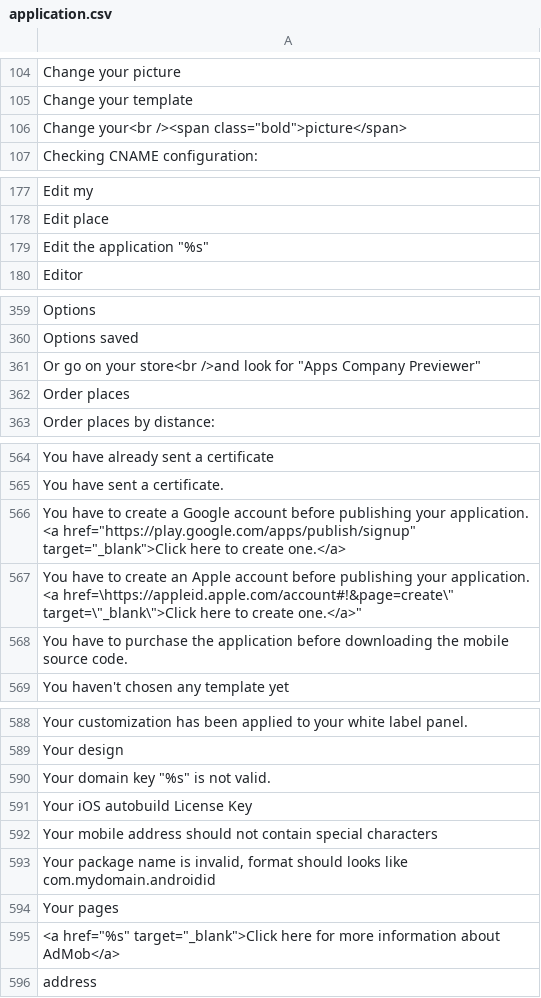
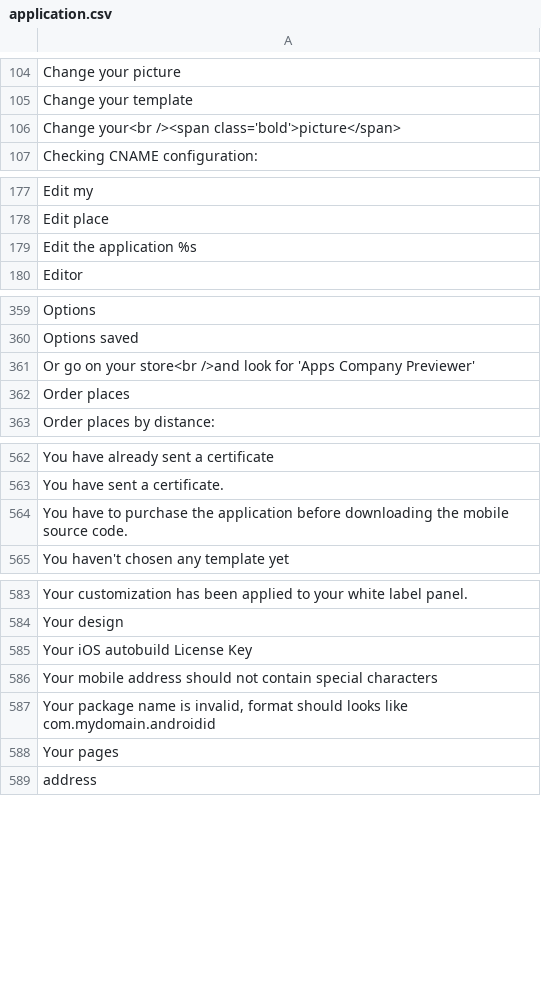
Before and after one commit to Xtraball/Siberian, a CSV file: siberian/languages/default/application.csv, drawn as a sheet; only a part is shown, gaps mark what is left out; the diff covers the shown part only.

Commit message:
feat: clean language files

```diff
--- a/siberian/languages/default/application.csv
+++ b/siberian/languages/default/application.csv
@@ -105,3 +105,3 @@
 "Change your template"
-"Change your<br /><span class=""bold"">picture</span>"
+"Change your<br /><span class='bold'>picture</span>"
 "Checking CNAME configuration:"
@@ -178,3 +178,3 @@
 "Edit place"
-"Edit the application ""%s"""
+"Edit the application %s"
 "Editor"
@@ -360,3 +360,3 @@
 "Options saved"
-"Or go on your store<br />and look for ""Apps Company Previewer"""
+"Or go on your store<br />and look for 'Apps Company Previewer'"
 "Order places"
@@ -565,4 +563,2 @@
 "You have sent a certificate."
-"You have to create a Google account before publishing your application. <a href=""https://play.google.com/apps/publish/signup"" target=""_blank"">Click here to create one.</a>"
-"You have to create an Apple account before publishing your application. <a href=\"https://appleid.apple.com/account#!&page=create\" target=\"_blank\">Click here to create one.</a>"
 "You have to purchase the application before downloading the mobile source code."
@@ -589,3 +584,2 @@
 "Your design"
-"Your domain key ""%s"" is not valid."
 "Your iOS autobuild License Key"
@@ -594,3 +588,2 @@
 "Your pages"
-"<a href=""%s"" target=""_blank"">Click here for more information about AdMob</a>"
 "address"
```
Also changed, not shown: 4 removed rows elsewhere in this file, siberian/languages/default/cms.csv, siberian/languages/default/default.csv, 21 other files.
